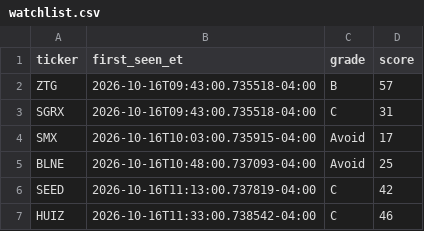
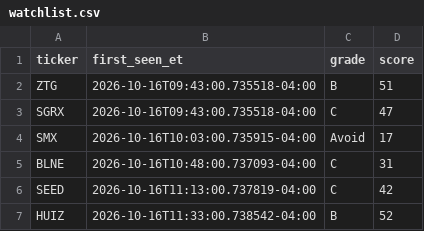
Before and after one commit to aligaam2-art/pennybot, a CSV file: journal/days/2026-10-16/watchlist.csv, drawn as a sheet.

```diff
--- a/journal/days/2026-10-16/watchlist.csv
+++ b/journal/days/2026-10-16/watchlist.csv
@@ -1,7 +1,7 @@
 ticker,first_seen_et,grade,score
-ZTG,2026-10-16T09:43:00.735518-04:00,B,57
-SGRX,2026-10-16T09:43:00.735518-04:00,C,31
+ZTG,2026-10-16T09:43:00.735518-04:00,B,51
+SGRX,2026-10-16T09:43:00.735518-04:00,C,47
 SMX,2026-10-16T10:03:00.735915-04:00,Avoid,17
-BLNE,2026-10-16T10:48:00.737093-04:00,Avoid,25
+BLNE,2026-10-16T10:48:00.737093-04:00,C,31
 SEED,2026-10-16T11:13:00.737819-04:00,C,42
-HUIZ,2026-10-16T11:33:00.738542-04:00,C,46
+HUIZ,2026-10-16T11:33:00.738542-04:00,B,52
```
Also changed, not shown: 1 other file.
